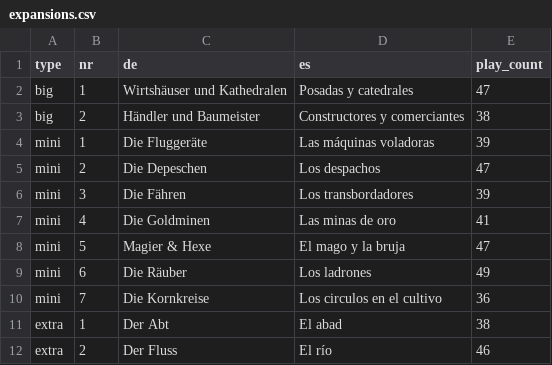
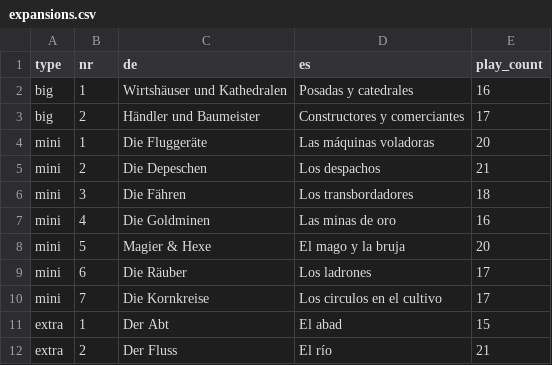
Before and after one commit to arglp/carcassonne_exp_randomizer, a CSV file: src/expansions.csv, drawn as a sheet.

```diff
--- a/src/expansions.csv
+++ b/src/expansions.csv
@@ -1,12 +1,12 @@
 type;nr;de;es;play_count
-big;1;Wirtshäuser und Kathedralen;Posadas y catedrales;47
-big;2;Händler und Baumeister;Constructores y comerciantes;38
-mini;1;Die Fluggeräte;Las máquinas voladoras;39
-mini;2;Die Depeschen;Los despachos;47
-mini;3;Die Fähren;Los transbordadores;39
-mini;4;Die Goldminen;Las minas de oro;41
-mini;5;Magier & Hexe;El mago y la bruja;47
-mini;6;Die Räuber;Los ladrones;49
-mini;7;Die Kornkreise;Los circulos en el cultivo;36
-extra;1;Der Abt;El abad;38
-extra;2;Der Fluss;El río;46
+big;1;Wirtshäuser und Kathedralen;Posadas y catedrales;16
+big;2;Händler und Baumeister;Constructores y comerciantes;17
+mini;1;Die Fluggeräte;Las máquinas voladoras;20
+mini;2;Die Depeschen;Los despachos;21
+mini;3;Die Fähren;Los transbordadores;18
+mini;4;Die Goldminen;Las minas de oro;16
+mini;5;Magier & Hexe;El mago y la bruja;20
+mini;6;Die Räuber;Los ladrones;17
+mini;7;Die Kornkreise;Los circulos en el cultivo;17
+extra;1;Der Abt;El abad;15
+extra;2;Der Fluss;El río;21
```
Also changed, not shown: 3 other files.
